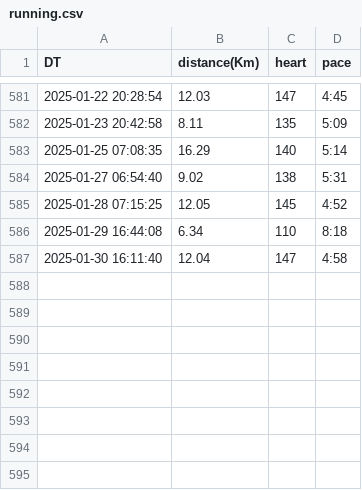
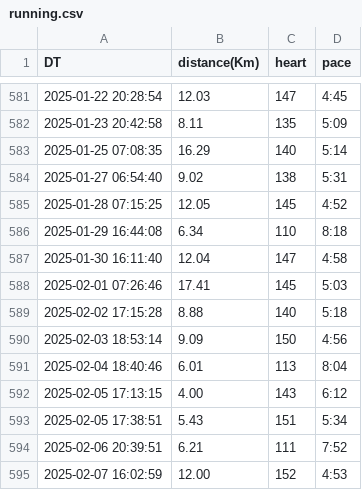
Before and after one commit to tiny656/miles, a CSV file: running.csv, drawn as a sheet; only a part is shown, gaps mark what is left out; the diff names each change by its address in the sheet, - before the commit and + after, or states it on an @@ line.

Commit message:
sync running.csv from running_page repo

```diff
--- a/running.csv
+++ b/running.csv
+row 588: 2025-02-01 07:26:46 | 17.41 | 145 | 5:03
+row 589: 2025-02-02 17:15:28 | 8.88 | 140 | 5:18
+row 590: 2025-02-03 18:53:14 | 9.09 | 150 | 4:56
+row 591: 2025-02-04 18:40:46 | 6.01 | 113 | 8:04
+row 592: 2025-02-05 17:13:15 | 4.00 | 143 | 6:12
+row 593: 2025-02-05 17:38:51 | 5.43 | 151 | 5:34
+row 594: 2025-02-06 20:39:51 | 6.21 | 111 | 7:52
+row 595: 2025-02-07 16:02:59 | 12.00 | 152 | 4:53
```
